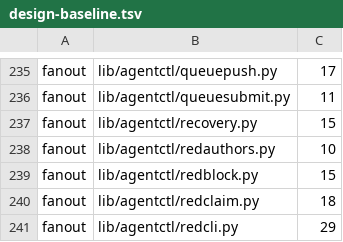
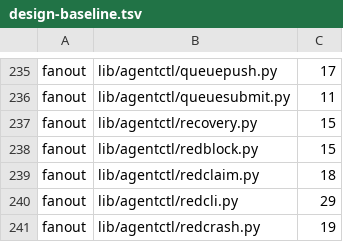
Before and after one commit to pawelkrupinski/agentctl, a TSV file: quality/design-baseline.tsv, drawn as a sheet; only a part is shown, gaps mark what is left out; the shorter side is filled out with more unchanged rows.

```diff
--- a/quality/design-baseline.tsv
+++ b/quality/design-baseline.tsv
@@ -237,3 +237,2 @@ fanout	lib/agentctl/queuesubmit.py	11
 fanout	lib/agentctl/recovery.py	15
-fanout	lib/agentctl/redauthors.py	10
 fanout	lib/agentctl/redblock.py	15
```
Also changed, not shown: quality/types-baseline.tsv, 40 other files.
